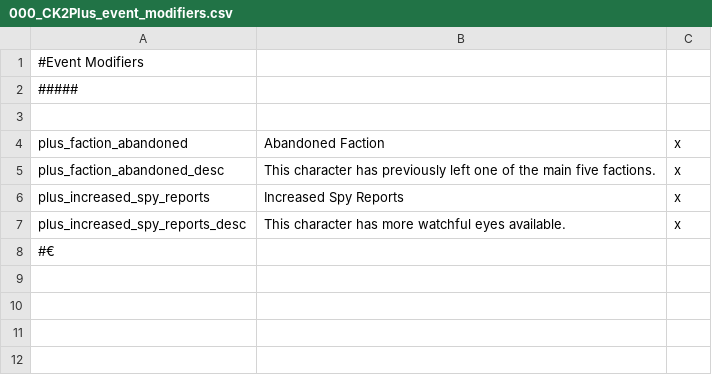
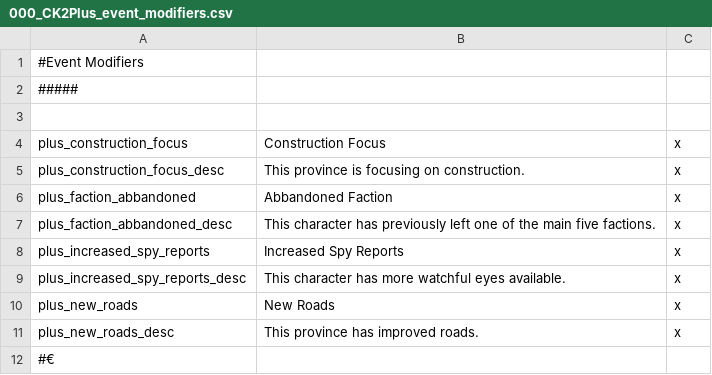
Before and after one commit to ck2plus/CK2Plus_Rewrite, a CSV file: CK3/localisation/000_CK2Plus_event_modifiers.csv, drawn as a sheet.

```diff
--- a/CK3/localisation/000_CK2Plus_event_modifiers.csv
+++ b/CK3/localisation/000_CK2Plus_event_modifiers.csv
@@ -3,6 +3,10 @@
 
-plus_faction_abandoned;Abandoned Faction;x
-plus_faction_abandoned_desc;This character has previously left one of the main five factions.;x
+plus_construction_focus;Construction Focus;x
+plus_construction_focus_desc;This province is focusing on construction.;x
+plus_faction_abbandoned;Abbandoned Faction;x
+plus_faction_abbandoned_desc;This character has previously left one of the main five factions.;x
 plus_increased_spy_reports;Increased Spy Reports;x
 plus_increased_spy_reports_desc;This character has more watchful eyes available.;x
+plus_new_roads;New Roads;x
+plus_new_roads_desc;This province has improved roads.;x
 #€
```
Also changed, not shown: CK3/localisation/000_CK2Plus_factions.csv, 3 other files.
